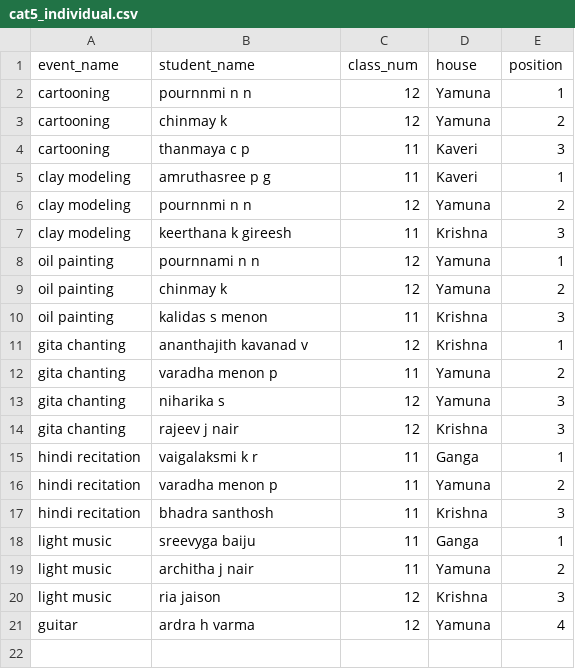
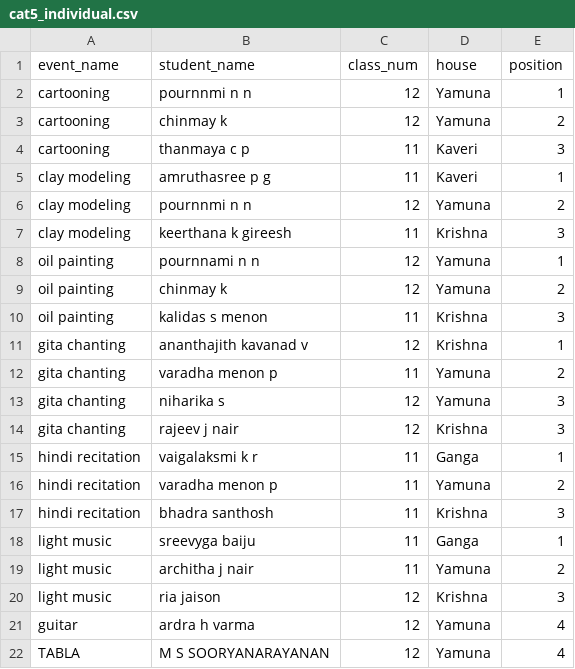
Before and after one commit to BVBIJK/Sameeksha, a CSV file: cat5_individual.csv, drawn as a sheet; the diff names each change by its address in the sheet, - before the commit and + after, or states it on an @@ line.

Commit message:
Update cat5_individual.csv

```diff
--- a/cat5_individual.csv
+++ b/cat5_individual.csv
+row 22: TABLA | M S SOORYANARAYANAN | 12 | Yamuna | 4
```
